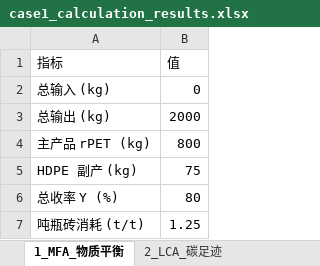
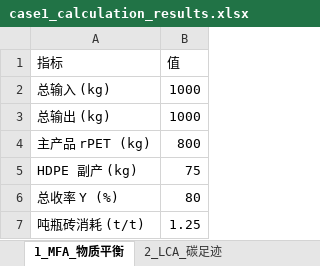
Before and after one commit to whu-course-EnvironPlanManag/LCA_Practice_Coursework-2026fall, an Excel workbook: groups/group-03/lecture9-20261022-classroom_case1/code_implementation/case1_calculation_results.xlsx, sheet 1_MFA_物质平衡, drawn as a sheet; values as stored, in another font and other column widths than the file's, no borders; the diff names each change by its address in the sheet, - before the commit and + after, or states it on an @@ line.

Commit message:
fix(group-03-lamuzhuoga): 修正案例一 MFA 质量平衡取值字段并更新结果表

```diff
--- a/groups/group-03/lecture9-20261022-classroom_case1/code_implementation/case1_calculation_results.xlsx (sheet 1_MFA_物质平衡)
+++ b/groups/group-03/lecture9-20261022-classroom_case1/code_implementation/case1_calculation_results.xlsx (sheet 1_MFA_物质平衡)
-B2 (值): 0
+B2 (值): 1000
-B3 (值): 2000
+B3 (值): 1000
```
